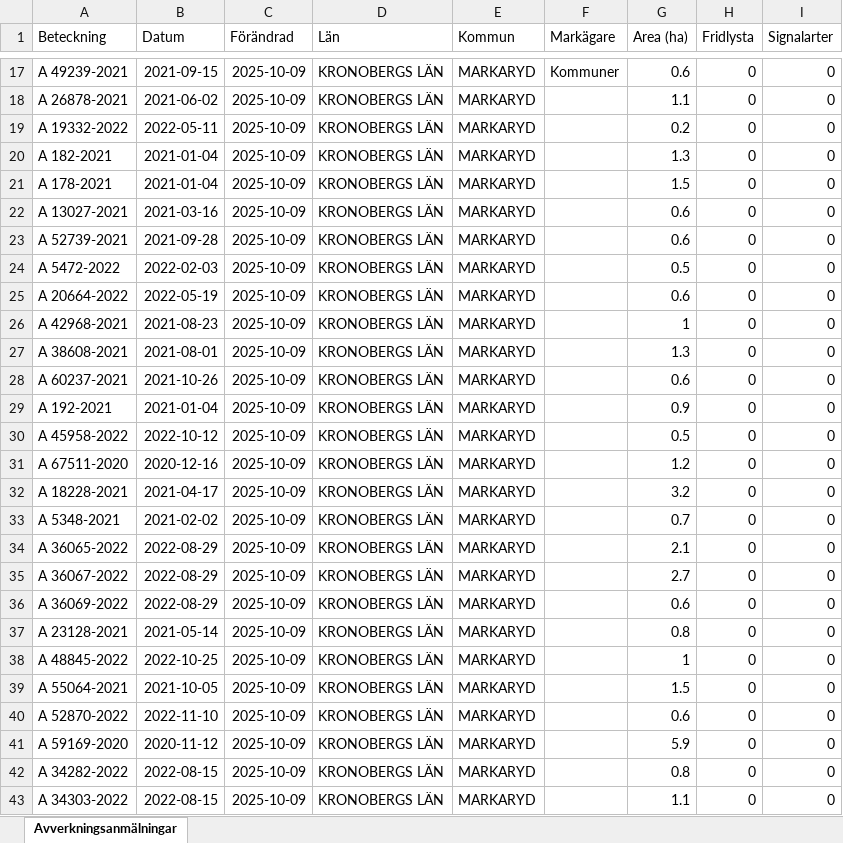
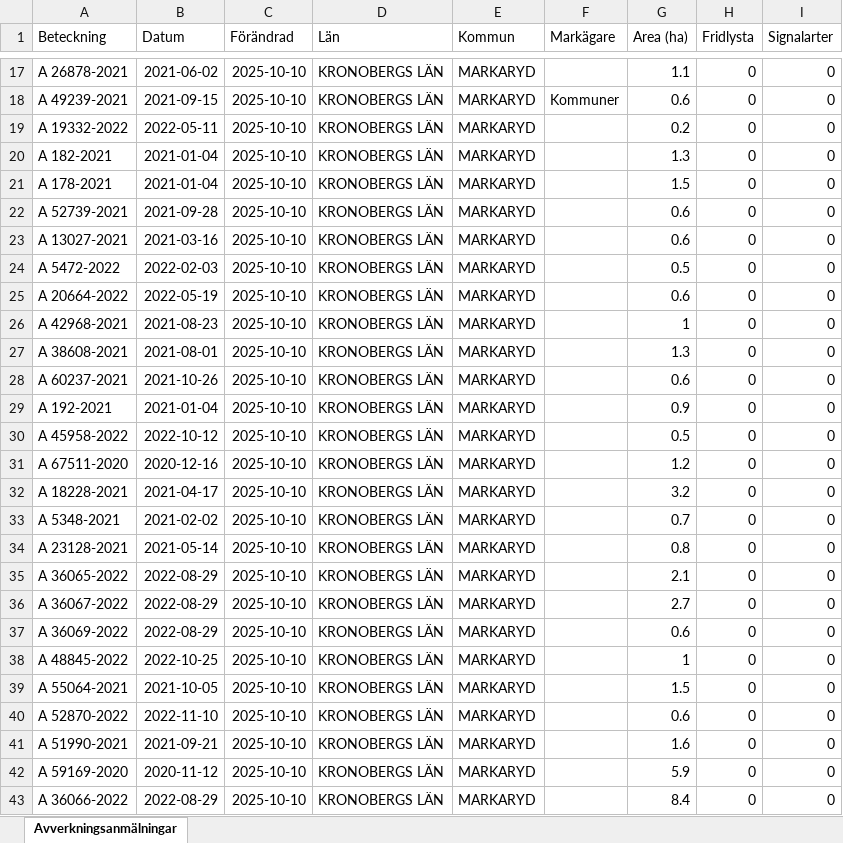
Before and after one commit to klasma/Logging_0767, an Excel workbook: Översikt MARKARYD.xlsx, sheet Avverkningsanmälningar, drawn as a sheet; only a part is shown, gaps mark what is left out; values as stored, in another font and other column widths than the file's, no borders; the diff covers the shown part only; the diff names each change by its address in the sheet, - before the commit and + after, or states it on an @@ line.

```diff
--- a/Översikt MARKARYD.xlsx (sheet Avverkningsanmälningar)
+++ b/Översikt MARKARYD.xlsx (sheet Avverkningsanmälningar)
-A17 (Beteckning): A 49239-2021
+A17 (Beteckning): A 26878-2021
-B17 (Datum): 2021-09-15
+B17 (Datum): 2021-06-02
-C17:C43 (Förändrad): 2025-10-09
+C17:C43 (Förändrad): 2025-10-10
-F17 (Markägare): Kommuner
+F17 (Markägare): (empty)
-G17 (Area (ha)): 0.6
+G17 (Area (ha)): 1.1
-A18 (Beteckning): A 26878-2021
+A18 (Beteckning): A 49239-2021
-B18 (Datum): 2021-06-02
+B18 (Datum): 2021-09-15
-F18 (Markägare): (empty)
+F18 (Markägare): Kommuner
-G18 (Area (ha)): 1.1
+G18 (Area (ha)): 0.6
-A22 (Beteckning): A 13027-2021
+A22 (Beteckning): A 52739-2021
-B22 (Datum): 2021-03-16
+B22 (Datum): 2021-09-28
-A23 (Beteckning): A 52739-2021
+A23 (Beteckning): A 13027-2021
-B23 (Datum): 2021-09-28
+B23 (Datum): 2021-03-16
-A34 (Beteckning): A 36065-2022
+A34 (Beteckning): A 23128-2021
-B34 (Datum): 2022-08-29
+B34 (Datum): 2021-05-14
-G34 (Area (ha)): 2.1
+G34 (Area (ha)): 0.8
-A35 (Beteckning): A 36067-2022
+A35 (Beteckning): A 36065-2022
-G35 (Area (ha)): 2.7
+G35 (Area (ha)): 2.1
-A36 (Beteckning): A 36069-2022
+A36 (Beteckning): A 36067-2022
-G36 (Area (ha)): 0.6
+G36 (Area (ha)): 2.7
-A37 (Beteckning): A 23128-2021
+A37 (Beteckning): A 36069-2022
-B37 (Datum): 2021-05-14
+B37 (Datum): 2022-08-29
-G37 (Area (ha)): 0.8
+G37 (Area (ha)): 0.6
-A41 (Beteckning): A 59169-2020
+A41 (Beteckning): A 51990-2021
-B41 (Datum): 2020-11-12
+B41 (Datum): 2021-09-21
-G41 (Area (ha)): 5.9
+G41 (Area (ha)): 1.6
-A42 (Beteckning): A 34282-2022
+A42 (Beteckning): A 59169-2020
-B42 (Datum): 2022-08-15
+B42 (Datum): 2020-11-12
-G42 (Area (ha)): 0.8
+G42 (Area (ha)): 5.9
-A43 (Beteckning): A 34303-2022
+A43 (Beteckning): A 36066-2022
-B43 (Datum): 2022-08-15
+B43 (Datum): 2022-08-29
-G43 (Area (ha)): 1.1
+G43 (Area (ha)): 8.4
```
Also changed, not shown: 1672 edited cells elsewhere in this sheet, artfynd/A 27619-2022 artfynd.xlsx, artfynd/A 29201-2025 artfynd.xlsx, 34 other files.
